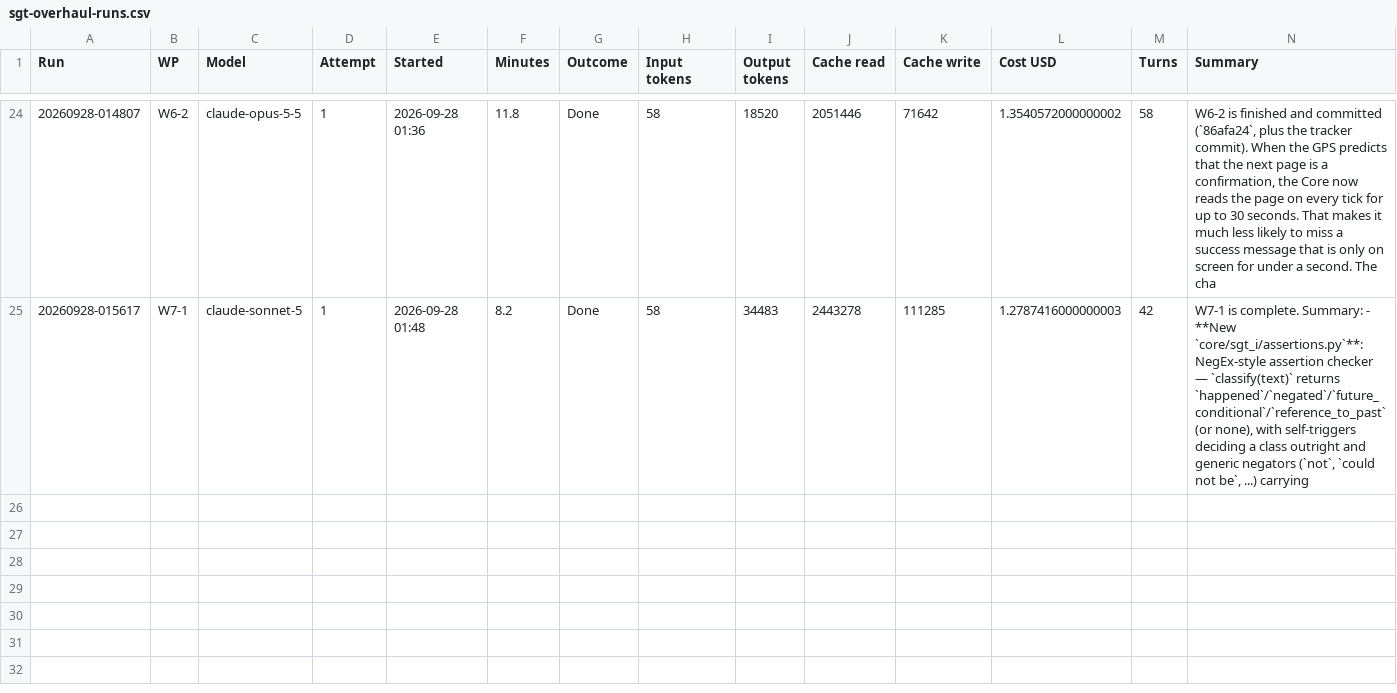
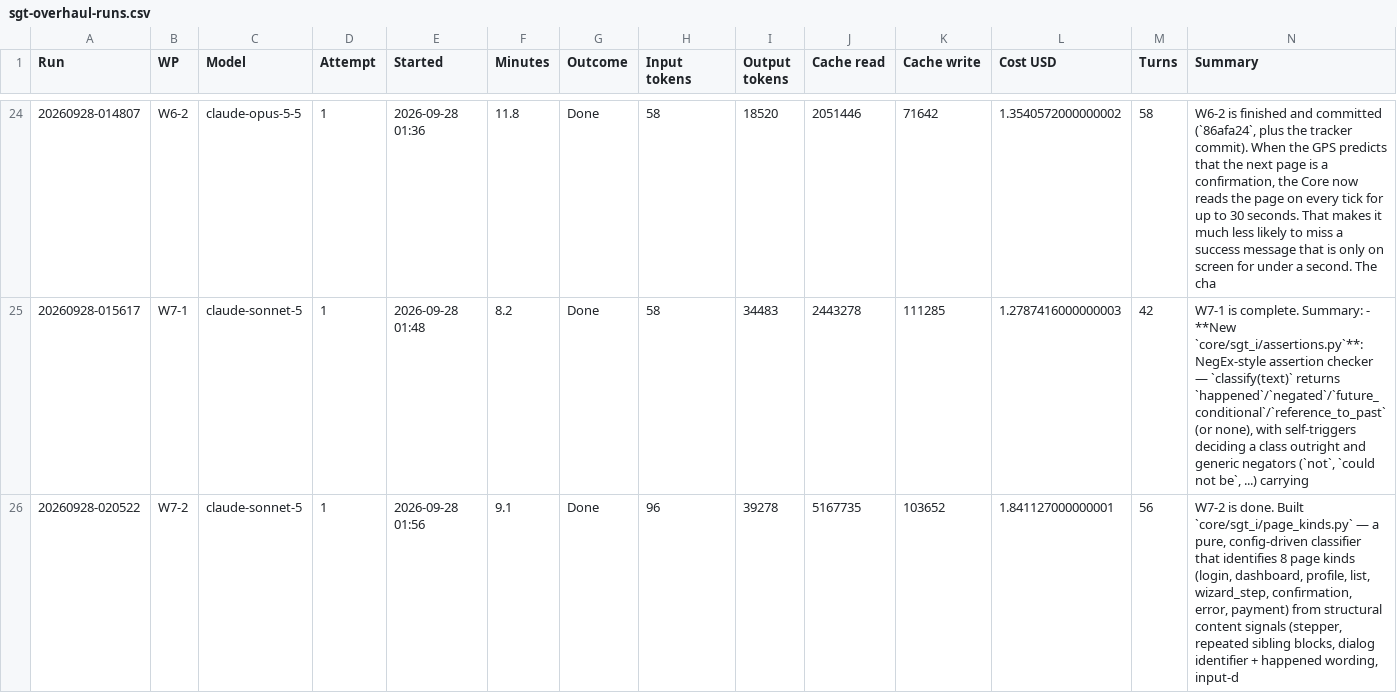
Before and after one commit to NexCardel/Project_Sera, a CSV file: docs/sgt-overhaul-runs.csv, drawn as a sheet; only a part is shown, gaps mark what is left out; the diff names each change by its address in the sheet, - before the commit and + after, or states it on an @@ line.

```diff
--- a/docs/sgt-overhaul-runs.csv
+++ b/docs/sgt-overhaul-runs.csv
+row 26: 20260928-020522 | W7-2 | claude-sonnet-5 | 1 | 2026-09-28 01:56 | 9.1 | Done | 96 | 39278 | 5167735 | 103652 | 1.841127000000001 | 56 | W7-2 is done. Built `core/sgt_i/page_kinds.py` — a pure, config-driven classifier that identifies 8 page kinds (login, dashboard, profile, list, wizard_step, confirmation, error, payment) from structural content signals (stepper, repeated sibling blocks, dialog identifier + happened wording, input-d
```
Also changed, not shown: docs/sgt-overhaul-decisions.csv, docs/sgt-overhaul-status.csv, 8 other files.
